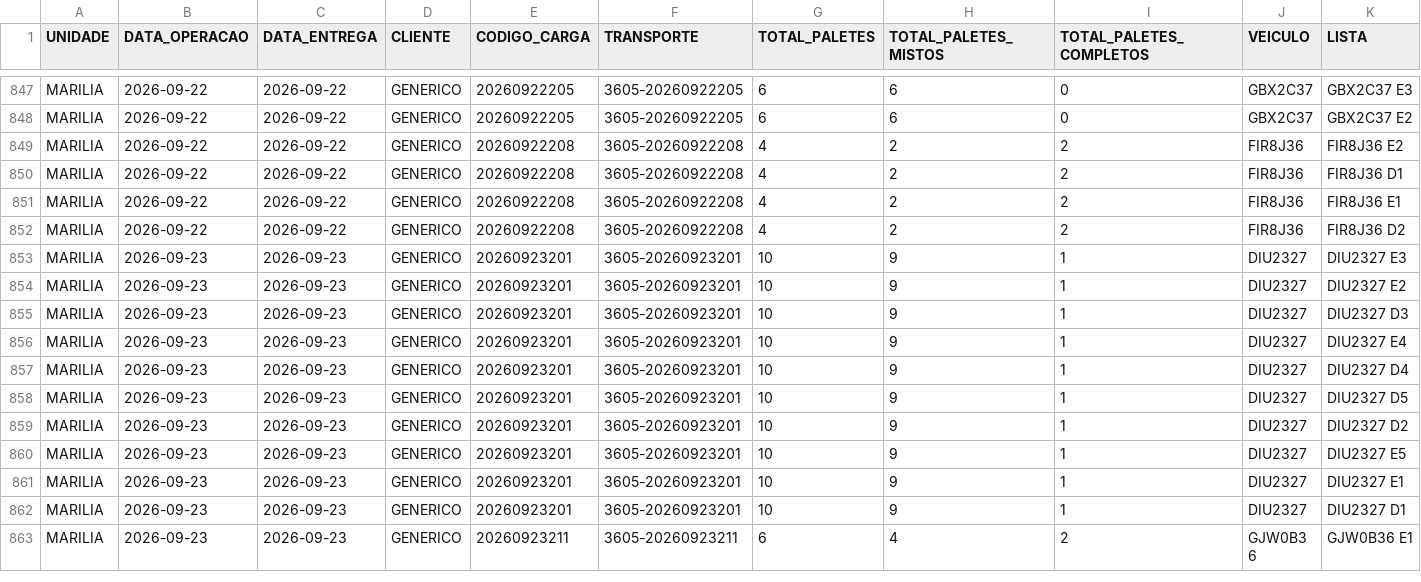
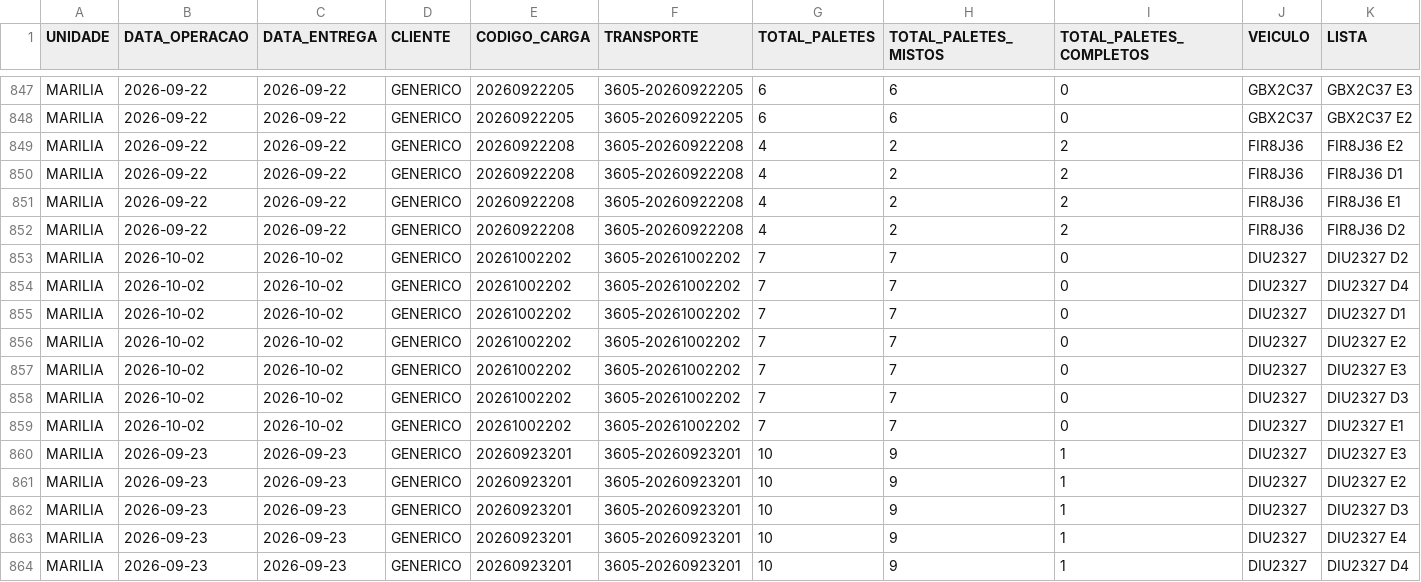
Before and after one commit to diogojfr/report-lago-azul-streamlit, a CSV file: data/tab_orders.csv, drawn as a sheet; only a part is shown, gaps mark what is left out; the shorter side is filled out with more unchanged rows; rows hold the shown columns only; the diff names each change by its address in the sheet, - before the commit and + after, or states it on an @@ line.

```diff
--- a/data/tab_orders.csv
+++ b/data/tab_orders.csv
+row 853: MARILIA | 2026-10-02 | 2026-10-02 | GENERICO | 20261002202 | 3605-20261002202 | 7 | 7 | 0 | DIU2327 | DIU2327 D2
+row 854: MARILIA | 2026-10-02 | 2026-10-02 | GENERICO | 20261002202 | 3605-20261002202 | 7 | 7 | 0 | DIU2327 | DIU2327 D4
+row 855: MARILIA | 2026-10-02 | 2026-10-02 | GENERICO | 20261002202 | 3605-20261002202 | 7 | 7 | 0 | DIU2327 | DIU2327 D1
+row 856: MARILIA | 2026-10-02 | 2026-10-02 | GENERICO | 20261002202 | 3605-20261002202 | 7 | 7 | 0 | DIU2327 | DIU2327 E2
+row 857: MARILIA | 2026-10-02 | 2026-10-02 | GENERICO | 20261002202 | 3605-20261002202 | 7 | 7 | 0 | DIU2327 | DIU2327 E3
+row 858: MARILIA | 2026-10-02 | 2026-10-02 | GENERICO | 20261002202 | 3605-20261002202 | 7 | 7 | 0 | DIU2327 | DIU2327 D3
+row 859: MARILIA | 2026-10-02 | 2026-10-02 | GENERICO | 20261002202 | 3605-20261002202 | 7 | 7 | 0 | DIU2327 | DIU2327 E1
```
Also changed, not shown: data/conf_registros.csv, data/montagem_transporte.csv, 8 other files.
